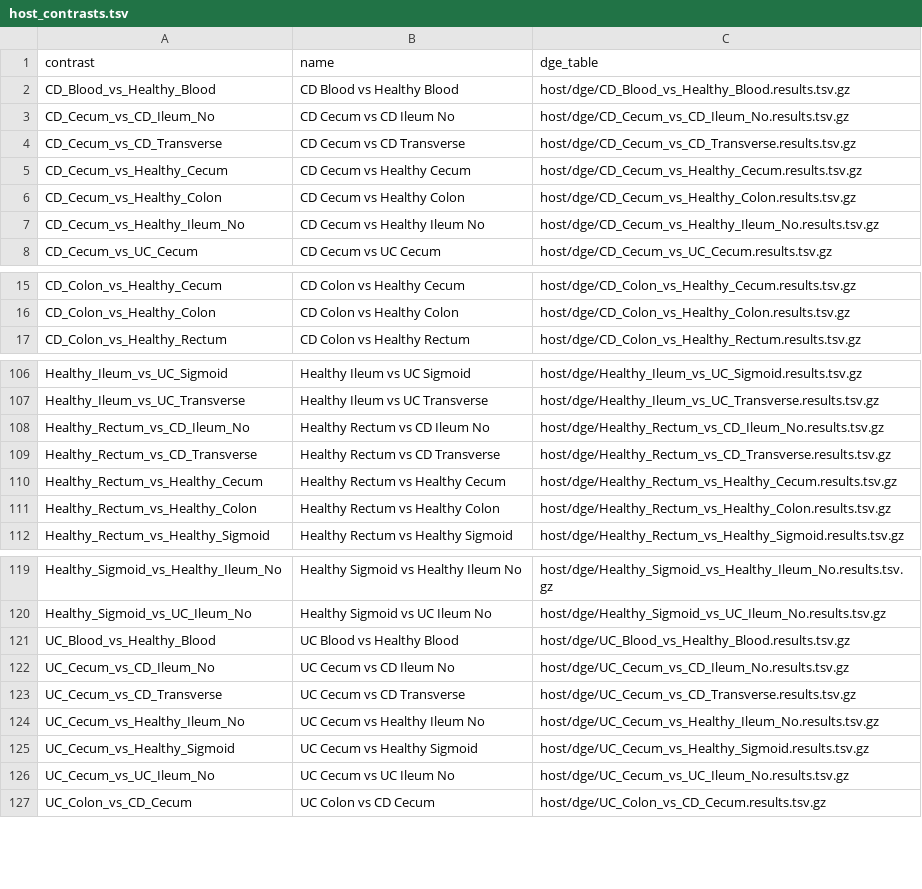
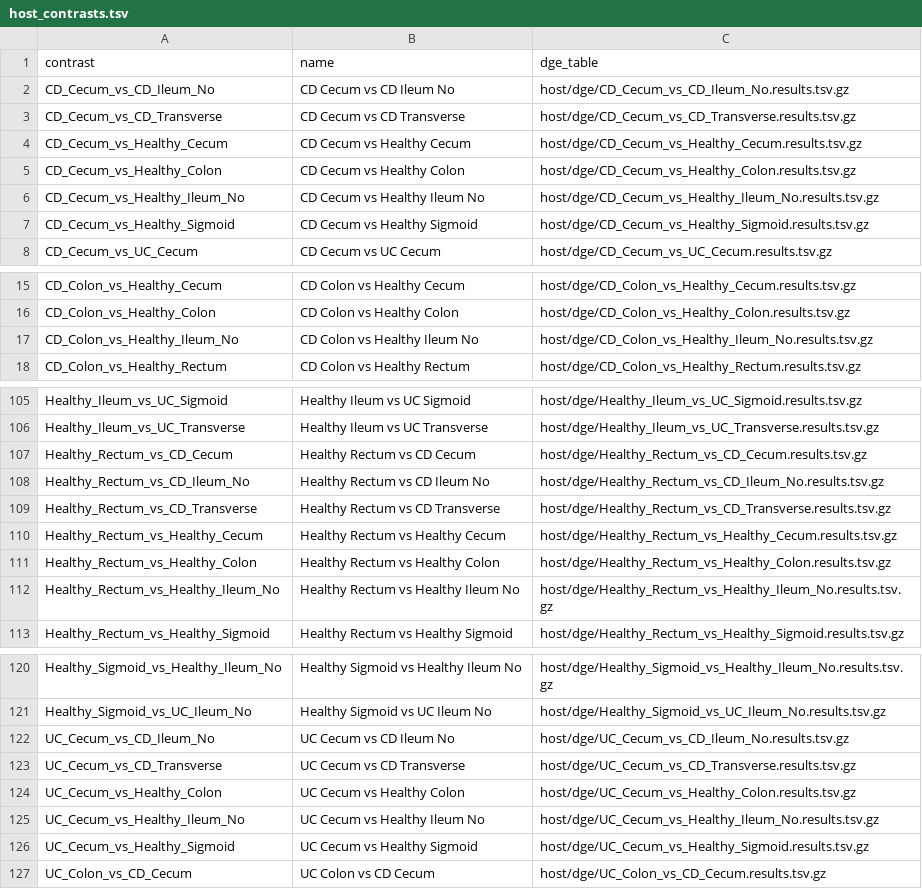
Before and after one commit to maximinio/ibd-tamma-2-data, a TSV file: indices/host_contrasts.tsv, drawn as a sheet; only a part is shown, gaps mark what is left out; removed rows and columns are numbered as before the commit, all else as after; the diff covers the shown part only; the diff names each change by its address in the sheet, - before the commit and + after, or states it on an @@ line.

Commit message:
Publish-host-webapp-data

```diff
--- a/indices/host_contrasts.tsv
+++ b/indices/host_contrasts.tsv
-row 2: CD_Blood_vs_Healthy_Blood | CD Blood vs Healthy Blood | host/dge/CD_Blood_vs_Healthy_Blood.results.tsv.gz
+row 7: CD_Cecum_vs_Healthy_Sigmoid | CD Cecum vs Healthy Sigmoid | host/dge/CD_Cecum_vs_Healthy_Sigmoid.results.tsv.gz
+row 17: CD_Colon_vs_Healthy_Ileum_No | CD Colon vs Healthy Ileum No | host/dge/CD_Colon_vs_Healthy_Ileum_No.results.tsv.gz
+row 107: Healthy_Rectum_vs_CD_Cecum | Healthy Rectum vs CD Cecum | host/dge/Healthy_Rectum_vs_CD_Cecum.results.tsv.gz
+row 112: Healthy_Rectum_vs_Healthy_Ileum_No | Healthy Rectum vs Healthy Ileum No | host/dge/Healthy_Rectum_vs_Healthy_Ileum_No.results.tsv.gz
-row 121: UC_Blood_vs_Healthy_Blood | UC Blood vs Healthy Blood | host/dge/UC_Blood_vs_Healthy_Blood.results.tsv.gz
+row 124: UC_Cecum_vs_Healthy_Colon | UC Cecum vs Healthy Colon | host/dge/UC_Cecum_vs_Healthy_Colon.results.tsv.gz
-row 126: UC_Cecum_vs_UC_Ileum_No | UC Cecum vs UC Ileum No | host/dge/UC_Cecum_vs_UC_Ileum_No.results.tsv.gz
```
Also changed, not shown: 6 added rows and 8 removed rows elsewhere in this file, 24 other files.
